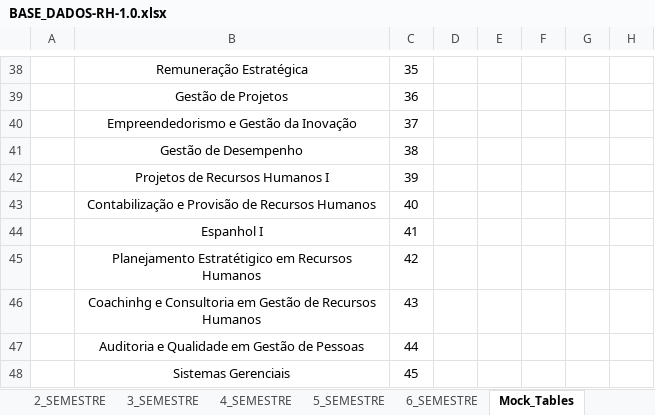
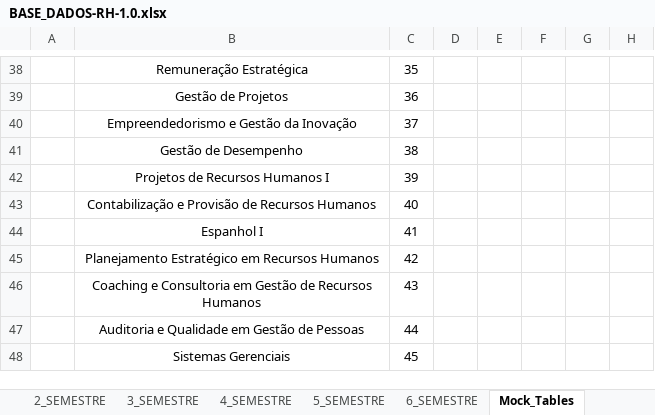
Before and after one commit to isaac-goncalves/gerenciamento-de-salas-V0.1, an Excel workbook: Python ETL/BASE_DADOS-RH-1.0.xlsx, sheet Mock_Tables, drawn as a sheet; only a part is shown, gaps mark what is left out; values as stored, in another font and other column widths than the file's, no borders; table styles not drawn; the diff names each change by its address in the sheet, - before the commit and + after, or states it on an @@ line.

```diff
--- a/Python ETL/BASE_DADOS-RH-1.0.xlsx (sheet Mock_Tables)
+++ b/Python ETL/BASE_DADOS-RH-1.0.xlsx (sheet Mock_Tables)
-B45: Planejamento Estratétigico em Recursos Humanos
+B45: Planejamento Estratégico em Recursos Humanos
-B46: Coachinhg e Consultoria…
+B46: Coaching e Consultoria…
```
Also changed, not shown: sheet 6_SEMESTRE, sheet Final_table, 1 other file.
